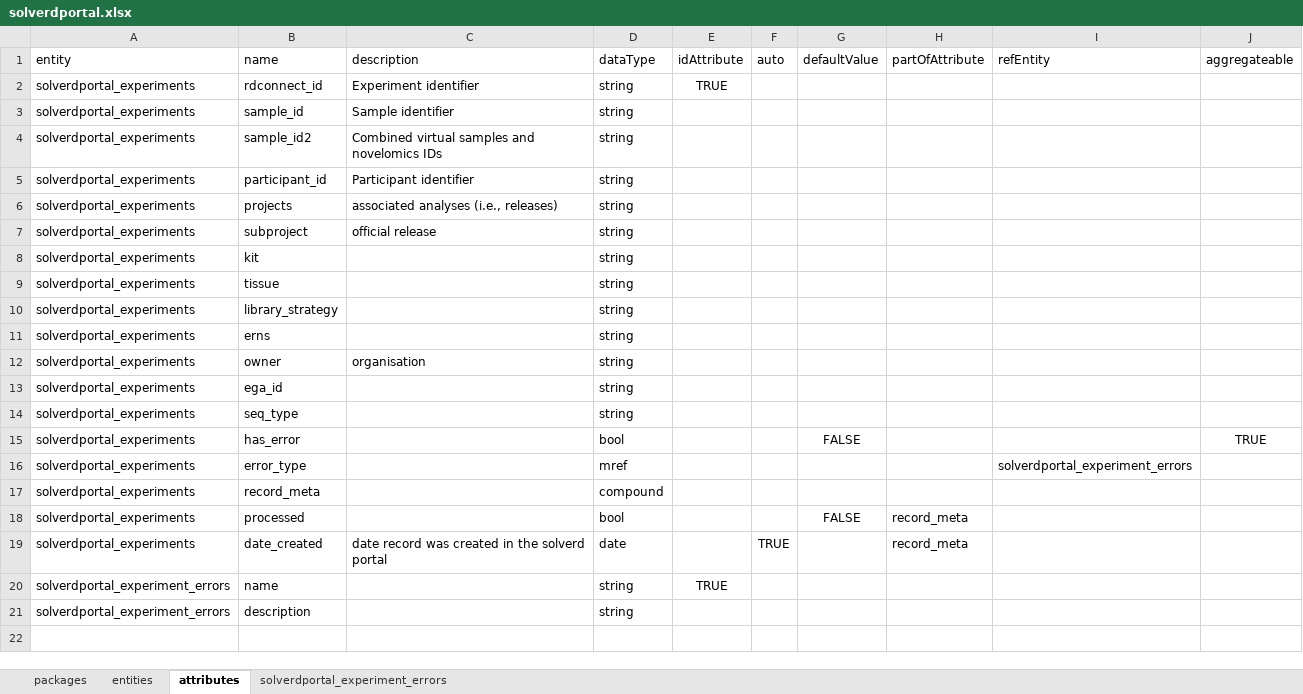
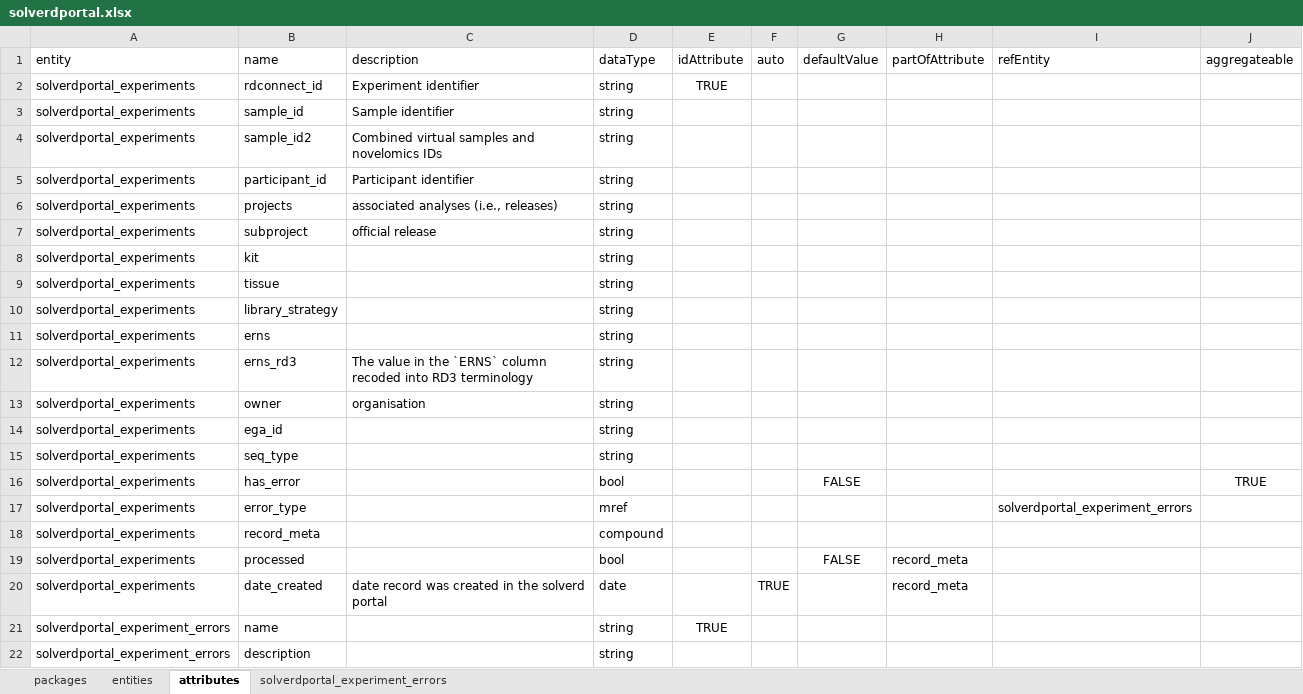
Before and after one commit to molgenis/projects-solve-rd, an Excel workbook: dist/solverdportal.xlsx, sheet attributes, drawn as a sheet; values as stored, in another font and other column widths than the file's, no borders; the diff names each change by its address in the sheet, - before the commit and + after, or states it on an @@ line.

```diff
--- a/dist/solverdportal.xlsx (sheet attributes)
+++ b/dist/solverdportal.xlsx (sheet attributes)
+row 12: solverdportal_experiments | erns_rd3 | The value in the `ERNS` column recoded into RD3 terminology | string
```
Also changed, not shown: sheet solverdportal_experiment_errors.
